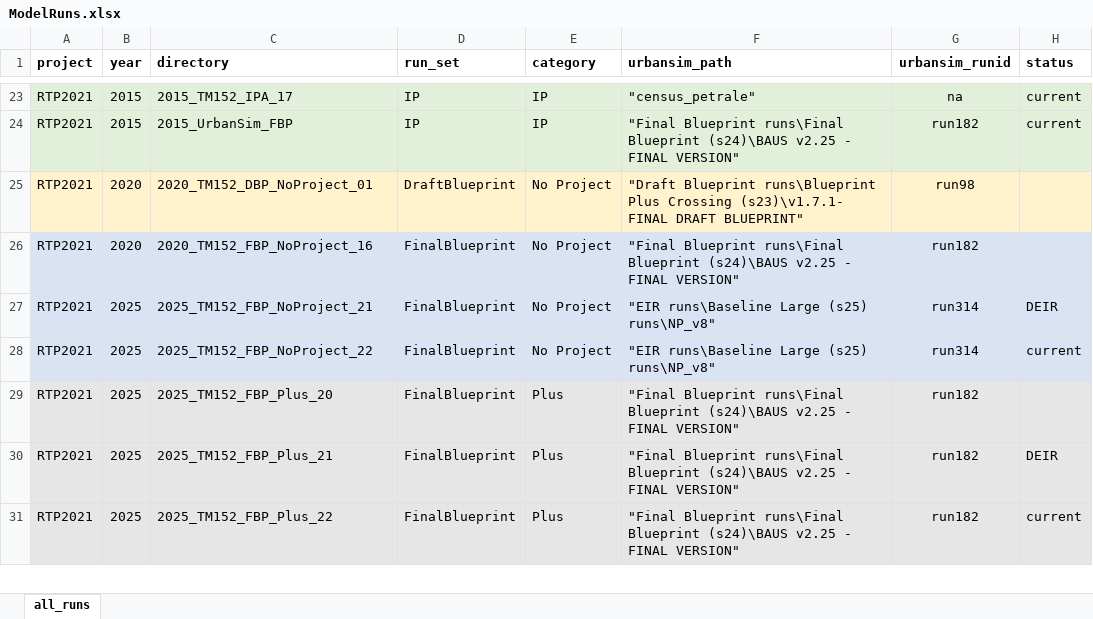
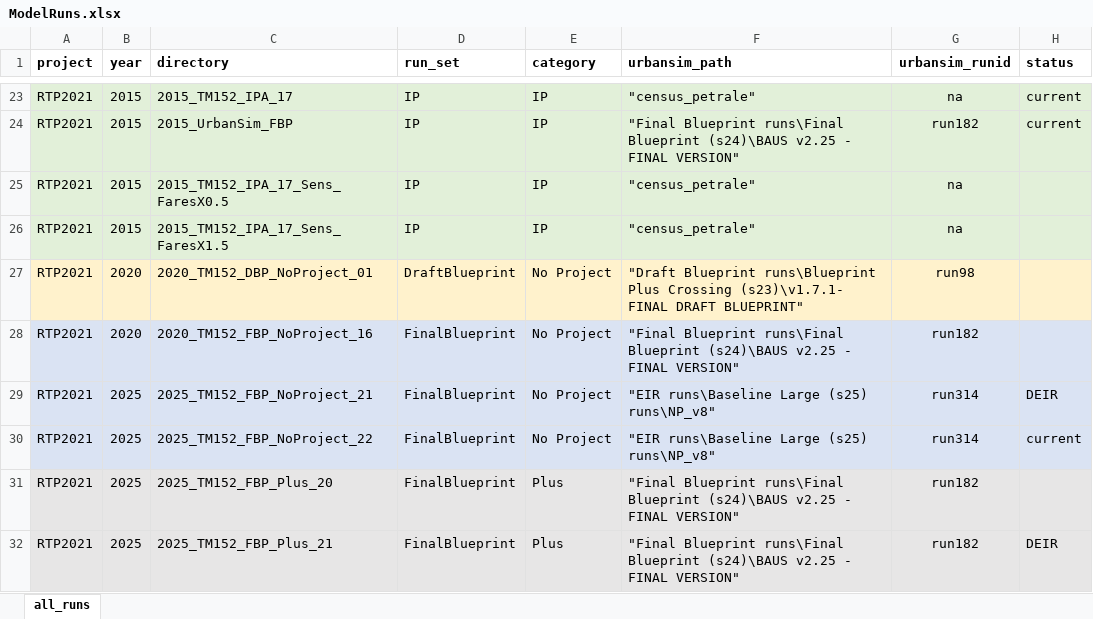
Before and after one commit to BayAreaMetro/travel-model-one, an Excel workbook: utilities/RTP/ModelRuns.xlsx, sheet all_runs, drawn as a sheet; only a part is shown, gaps mark what is left out; the shorter side is filled out with more unchanged rows; values as stored, in another font and other column widths than the file's, no borders; the diff names each change by its address in the sheet, - before the commit and + after, or states it on an @@ line.

Commit message:
added sensitivity test for transit fares (-50% and 50%)

```diff
--- a/utilities/RTP/ModelRuns.xlsx (sheet all_runs)
+++ b/utilities/RTP/ModelRuns.xlsx (sheet all_runs)
+row 25: RTP2021 | 2015 | 2015_TM152_IPA_17_Sens_FaresX0.5 | IP | IP | "census_petrale" | na
+row 26: RTP2021 | 2015 | 2015_TM152_IPA_17_Sens_FaresX1.5 | IP | IP | "census_petrale" | na
```
Also changed, not shown: 1 other file.
